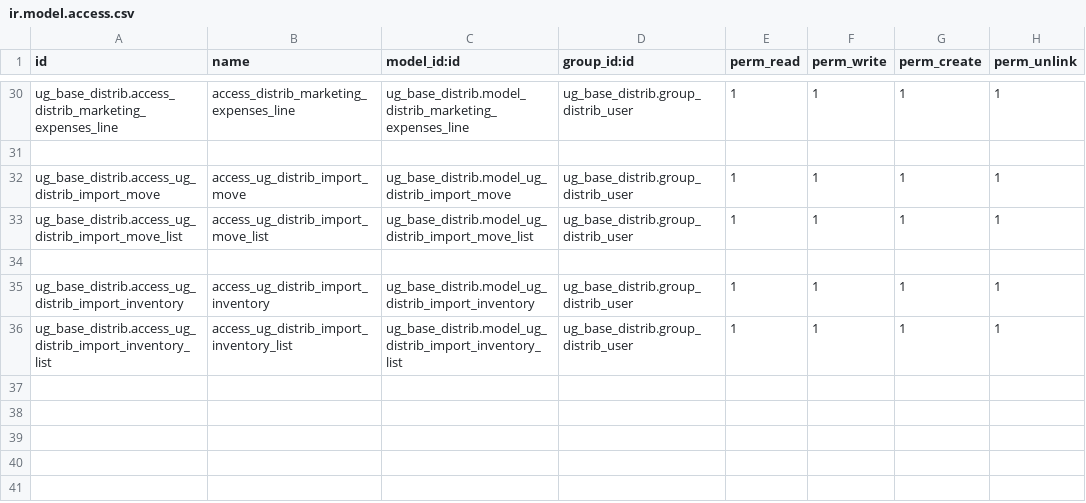
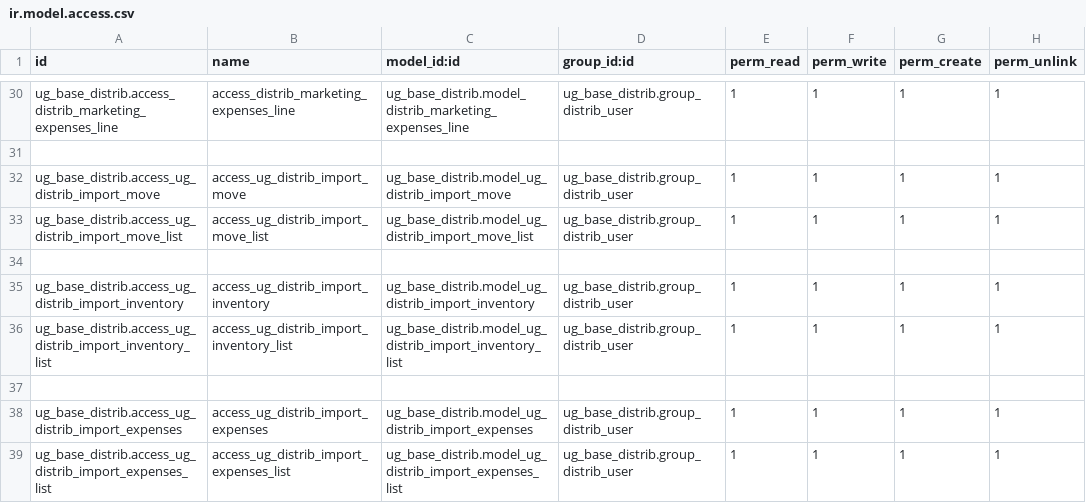
Before and after one commit to bakum/odoo_dev, a CSV file: addon_ugears/ug_base_distrib/security/ir.model.access.csv, drawn as a sheet; only a part is shown, gaps mark what is left out; the diff names each change by its address in the sheet, - before the commit and + after, or states it on an @@ line.

```diff
--- a/addon_ugears/ug_base_distrib/security/ir.model.access.csv
+++ b/addon_ugears/ug_base_distrib/security/ir.model.access.csv
+row 37: (empty)
+row 38: ug_base_distrib.access_ug_distrib_import_expenses | access_ug_distrib_import_expenses | ug_base_distrib.model_ug_distrib_import_expenses | ug_base_distrib.group_distrib_user | 1 | 1 | 1 | 1
+row 39: ug_base_distrib.access_ug_distrib_import_expenses_list | access_ug_distrib_import_expenses_list | ug_base_distrib.model_ug_distrib_import_expenses_list | ug_base_distrib.group_distrib_user | 1 | 1 | 1 | 1
```
Also changed, not shown: 10 other files.
